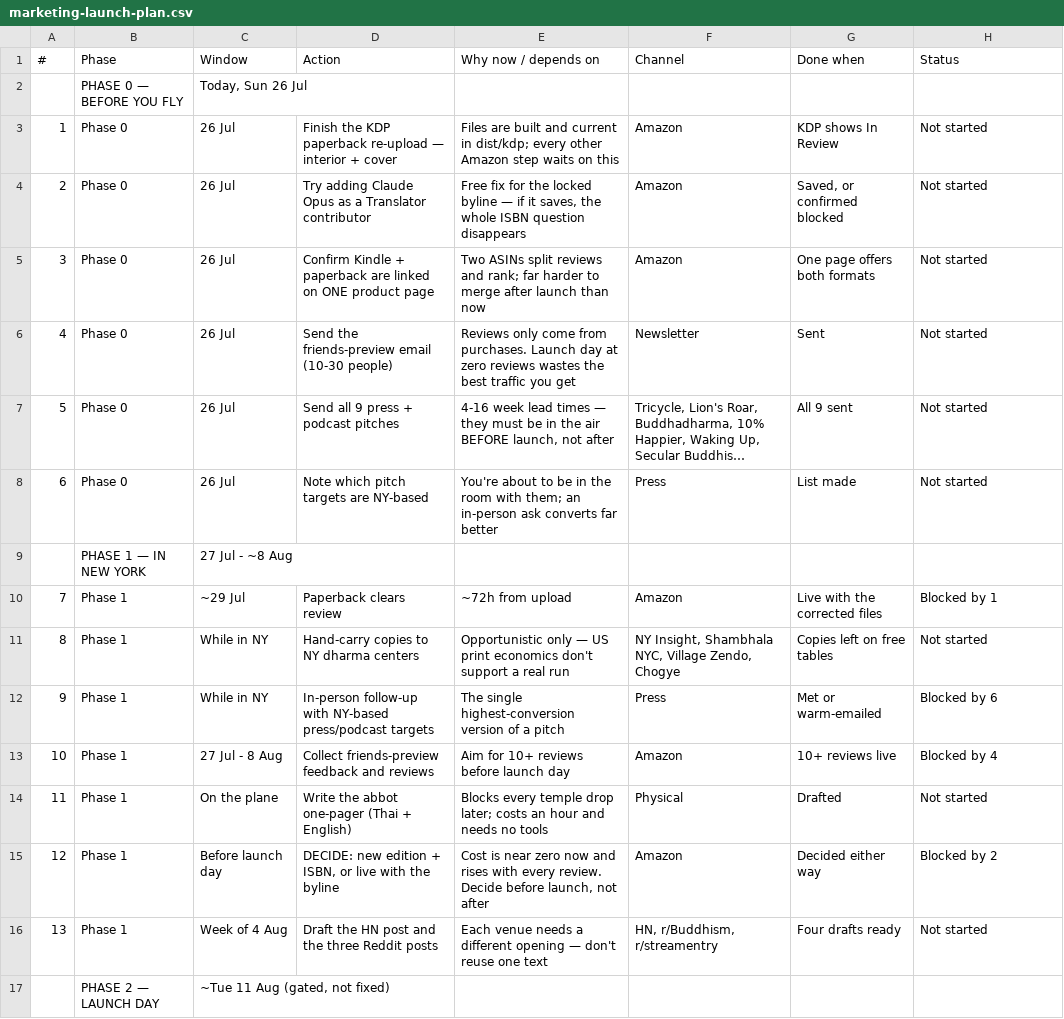
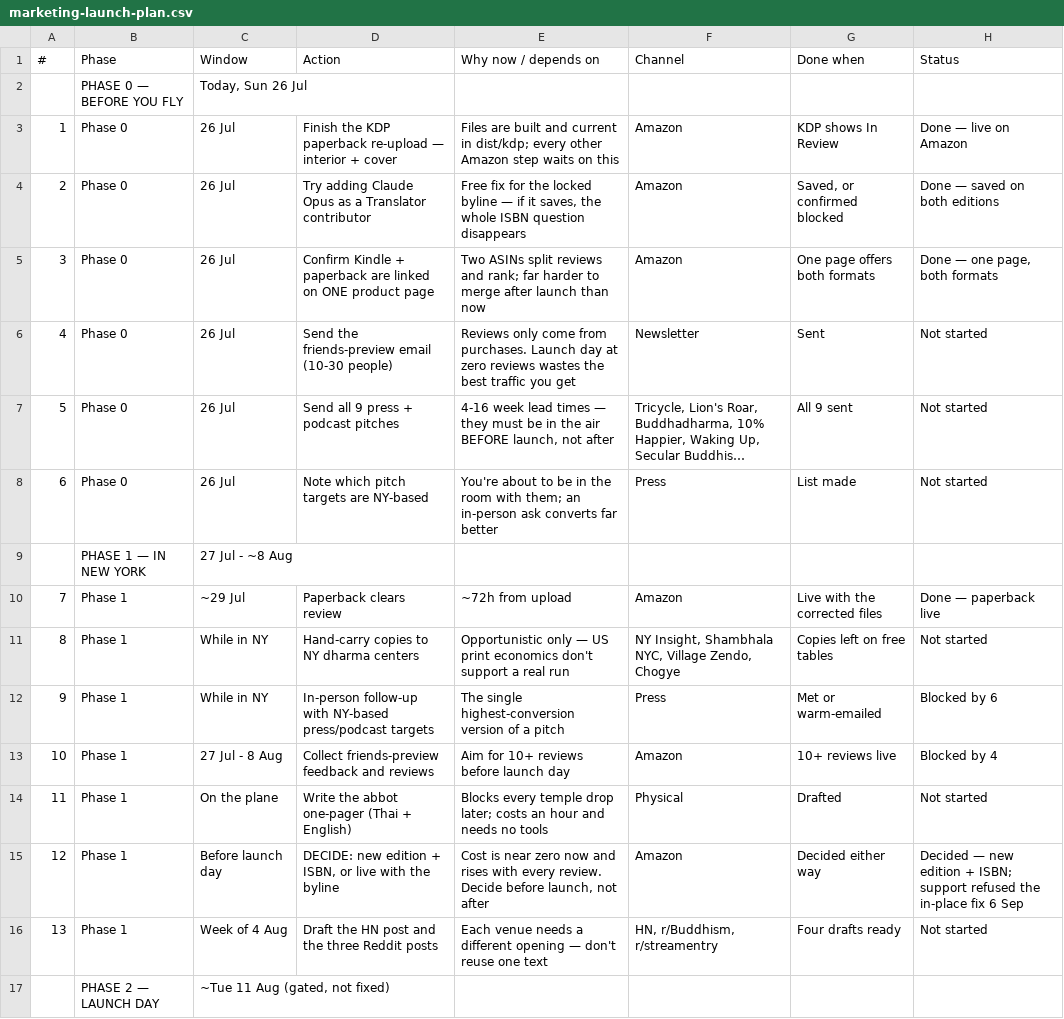
Before and after one commit to fotoflo/plain-dharma, a CSV file: docs/marketing-launch-plan.csv, drawn as a sheet; only a part is shown; long unchanged cells end in ….

```diff
--- a/docs/marketing-launch-plan.csv
+++ b/docs/marketing-launch-plan.csv
@@ -2,5 +2,5 @@
 ,PHASE 0 — BEFORE YOU FLY,"Today, Sun 26 Jul",,,,,
-1,Phase 0,26 Jul,Finish the KDP paperback re-upload — interior + cover,Files are built and current in dist/kdp; every other Amazon step waits on this,Amazon,KDP shows In Review,Not started
-2,Phase 0,26 Jul,Try adding Claude Opus as a Translator contributor,"Free fix for the locked byline — if it saves, the whole ISBN question disappears",Amazon,"Saved, or confirmed blocked",Not started
-3,Phase 0,26 Jul,Confirm Kindle + paperback are linked on ONE product page,Two ASINs split reviews and rank; far harder to merge after launch than now,Amazon,One page offers both formats,Not started
+1,Phase 0,26 Jul,Finish the KDP paperback re-upload — interior + cover,Files are built and current in dist/kdp; every other Amazon step waits on this,Amazon,KDP shows In Review,Done — live on Amazon
+2,Phase 0,26 Jul,Try adding Claude Opus as a Translator contributor,"Free fix for the locked byline — if it saves, the whole ISBN question disappears",Amazon,"Saved, or confirmed blocked",Done — saved on both editions
+3,Phase 0,26 Jul,Confirm Kindle + paperback are linked on ONE product page,Two ASINs split reviews and rank; far harder to merge after launch than now,Amazon,One page offers both formats,"Done — one page, both formats"
 4,Phase 0,26 Jul,Send the friends-preview email (10-30 people),Reviews only come from purchases. Launch day at zero reviews wastes the best traffic you get,Newsletter,Sent,Not started
@@ -9,3 +9,3 @@
 ,PHASE 1 — IN NEW YORK,27 Jul - ~8 Aug,,,,,
-7,Phase 1,~29 Jul,Paperback clears review,~72h from upload,Amazon,Live with the corrected files,Blocked by 1
+7,Phase 1,~29 Jul,Paperback clears review,~72h from upload,Amazon,Live with the corrected files,Done — paperback live
 8,Phase 1,While in NY,Hand-carry copies to NY dharma centers,Opportunistic only — US print economics don't support a real run,"NY Insight, Shambhala NYC, Village Zendo, Chogye",Copies left on free tables,Not started
@@ -14,3 +14,3 @@
 11,Phase 1,On the plane,Write the abbot one-pager (Thai + English),Blocks every temple drop later; costs an hour and needs no tools,Physical,Drafted,Not started
-12,Phase 1,Before launch day,"DECIDE: new edition + ISBN, or live with the byline","Cost is near zero now and rises with every review. Decide before launch, not after",Amazon,Decided either way,Blocked by 2
+12,Phase 1,Before launch day,"DECIDE: new edition + ISBN, or live with the byline","Cost is near zero now and rises with every review. Decide before launch, not after",Amazon,Decided either way,Decided — new edition + ISBN; support refused the in-place fix 6 Sep
 13,Phase 1,Week of 4 Aug,Draft the HN post and the three Reddit posts,Each venue needs a different opening — don't reuse one text,"HN, r/Buddhism, r/streamentry",Four drafts ready,Not started
```
Also changed, not shown: 2 other files.
